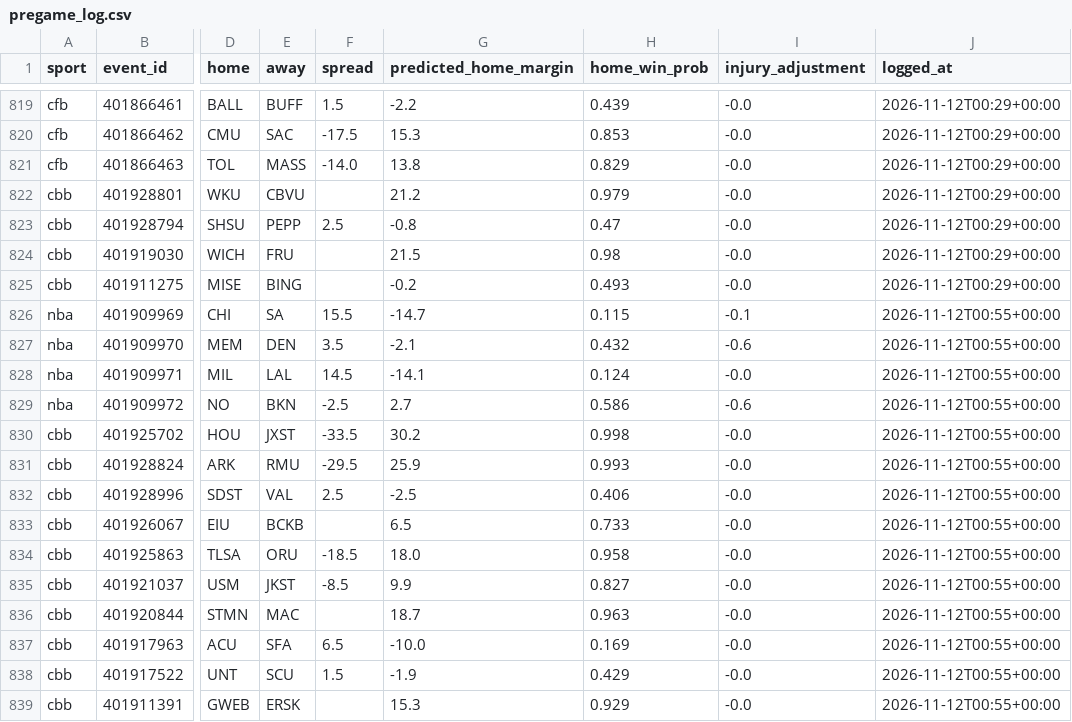
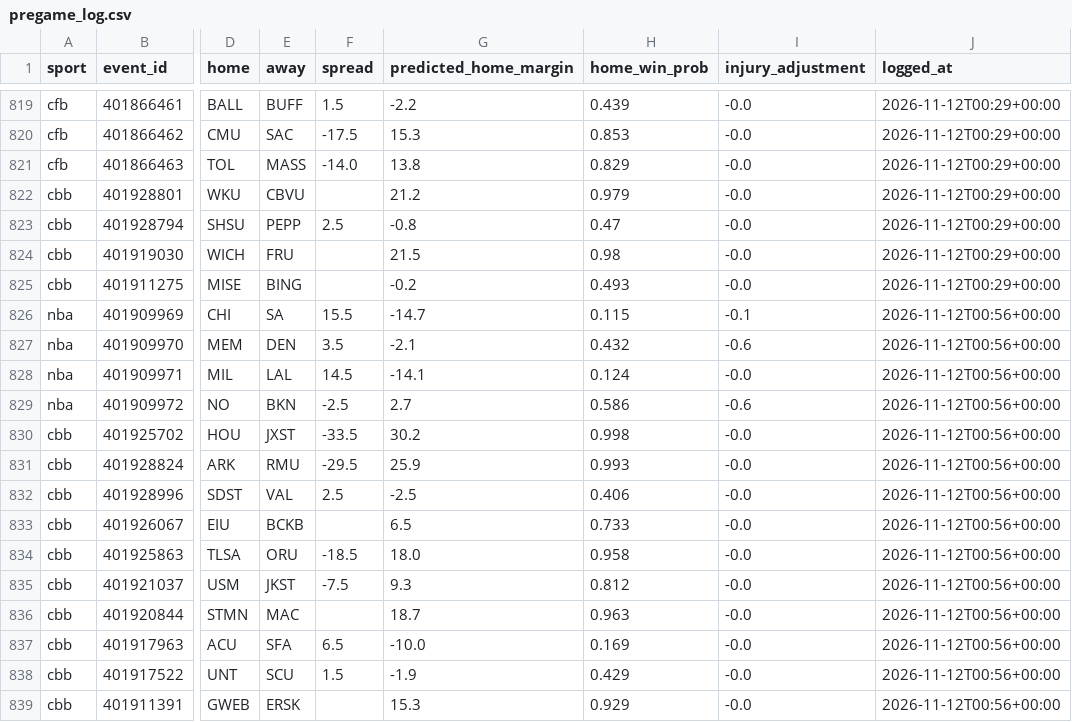
Before and after one commit to adotscotty/HandsDownAI, a CSV file: data/pregame_log.csv, drawn as a sheet; only a part is shown, gaps mark what is left out; the diff names each change by its address in the sheet, - before the commit and + after, or states it on an @@ line.

```diff
--- a/data/pregame_log.csv
+++ b/data/pregame_log.csv
-J826:J839 (logged_at): 2026-11-12T00:55+00:00
+J826:J839 (logged_at): 2026-11-12T00:56+00:00
-F835 (spread): -8.5
+F835 (spread): -7.5
-G835 (predicted_home_margin): 9.9
+G835 (predicted_home_margin): 9.3
-H835 (home_win_prob): 0.827
+H835 (home_win_prob): 0.812
```
Also changed, not shown: 1 other file.
